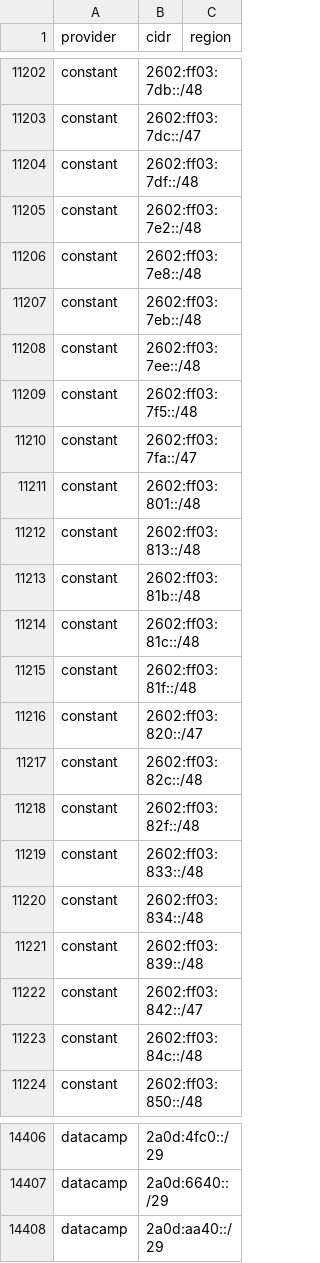
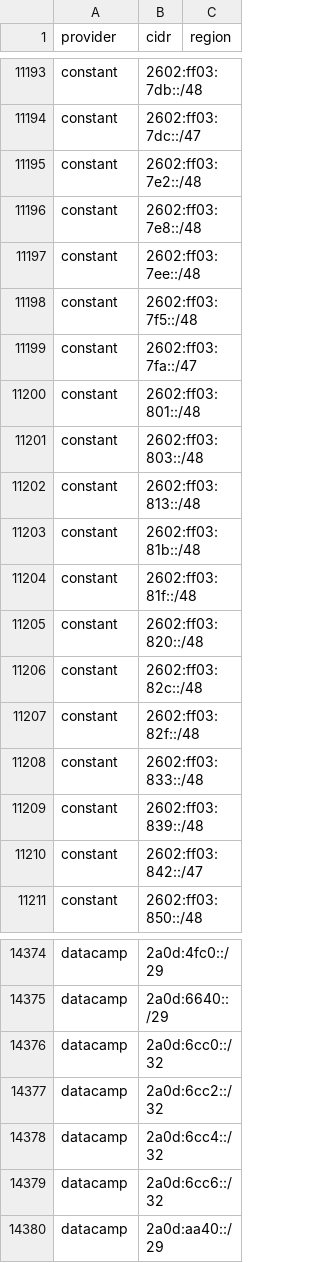
Before and after one commit to 123jjck/cdn-ip-ranges, a CSV file: all/all.csv, drawn as a sheet; only a part is shown, gaps mark what is left out; the diff covers the shown part only.

```diff
--- a/all/all.csv
+++ b/all/all.csv
@@ -11203,6 +11194,4 @@ constant,2602:ff03:7db::/48,
 constant,2602:ff03:7dc::/47,
-constant,2602:ff03:7df::/48,
 constant,2602:ff03:7e2::/48,
 constant,2602:ff03:7e8::/48,
-constant,2602:ff03:7eb::/48,
 constant,2602:ff03:7ee::/48,
@@ -11211,7 +11200,7 @@ constant,2602:ff03:7fa::/47,
 constant,2602:ff03:801::/48,
+constant,2602:ff03:803::/48,
 constant,2602:ff03:813::/48,
 constant,2602:ff03:81b::/48,
-constant,2602:ff03:81c::/48,
 constant,2602:ff03:81f::/48,
-constant,2602:ff03:820::/47,
+constant,2602:ff03:820::/48,
 constant,2602:ff03:82c::/48,
@@ -11219,6 +11208,4 @@ constant,2602:ff03:82f::/48,
 constant,2602:ff03:833::/48,
-constant,2602:ff03:834::/48,
 constant,2602:ff03:839::/48,
 constant,2602:ff03:842::/47,
-constant,2602:ff03:84c::/48,
 constant,2602:ff03:850::/48,
@@ -14407,2 +14375,6 @@ datacamp,2a0d:4fc0::/29,
 datacamp,2a0d:6640::/29,
+datacamp,2a0d:6cc0::/32,
+datacamp,2a0d:6cc2::/32,
+datacamp,2a0d:6cc4::/32,
+datacamp,2a0d:6cc6::/32,
 datacamp,2a0d:aa40::/29,
```
Also changed, not shown: 18 added rows, 44 removed rows and 20 edited cells elsewhere in this file, 34 other files.
